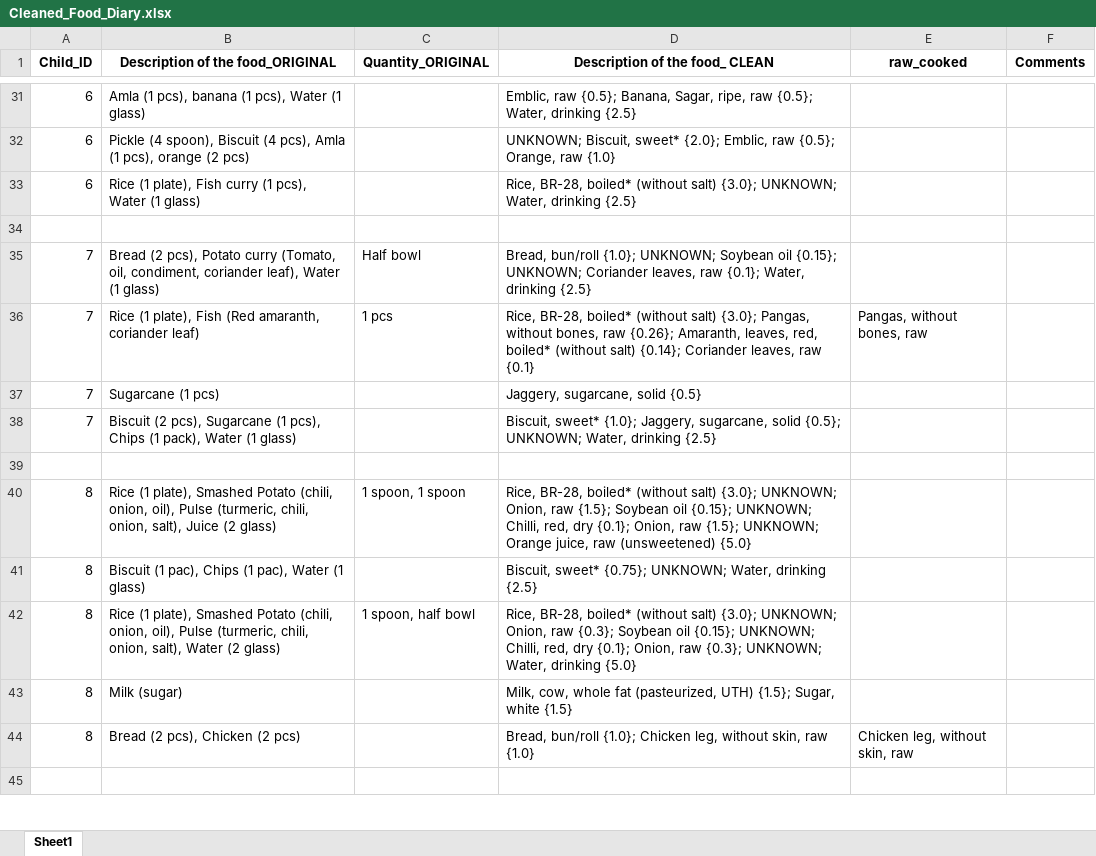
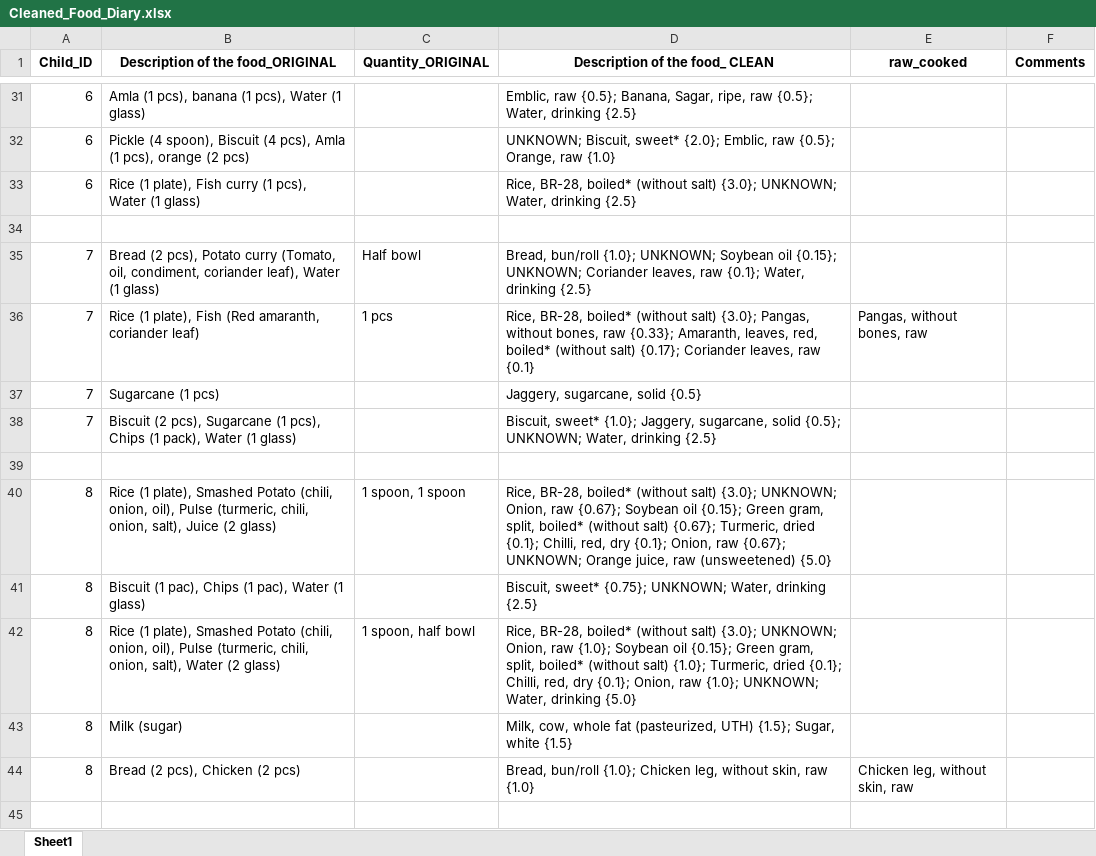
Before and after one commit to iceninja3/ehrenstein, an Excel workbook: Cleaned_Food_Diary.xlsx, sheet Sheet1, drawn as a sheet; only a part is shown, gaps mark what is left out; values as stored, in another font and other column widths than the file's, no borders; the diff covers the shown part only; the diff names each change by its address in the sheet, - before the commit and + after, or states it on an @@ line.

```diff
--- a/Cleaned_Food_Diary.xlsx (sheet Sheet1)
+++ b/Cleaned_Food_Diary.xlsx (sheet Sheet1)
-D36 (Description of the food_ CLEAN): …bones, raw {0.26}; Amaranth, leaves, red, boiled* (without salt) {0.14}; Coriander leaves,…
+D36 (Description of the food_ CLEAN): …bones, raw {0.33}; Amaranth, leaves, red, boiled* (without salt) {0.17}; Coriander leaves,…
-D40 (Description of the food_ CLEAN): …Onion, raw {1.5}; Soybean oil {0.15}; UNKNOWN; Chilli, red, dry {0.1}; Onion, raw {1.5}; UNKNOWN; Orange…
+D40 (Description of the food_ CLEAN): …Onion, raw {0.67}; Soybean oil {0.15}; Green gram, split, boiled* (without salt) {0.67}; Turmeric, dried {0.1}; Chilli, red, dry {0.1}; Onion, raw {0.67}; UNKNOWN; Orange…
-D42 (Description of the food_ CLEAN): …Onion, raw {0.3}; Soybean oil {0.15}; UNKNOWN; Chilli, red, dry {0.1}; Onion, raw {0.3}; UNKNOWN; Water,…
+D42 (Description of the food_ CLEAN): …Onion, raw {1.0}; Soybean oil {0.15}; Green gram, split, boiled* (without salt) {1.0}; Turmeric, dried {0.1}; Chilli, red, dry {0.1}; Onion, raw {1.0}; UNKNOWN; Water,…
```
Also changed, not shown: 18 edited cells elsewhere in this sheet.
